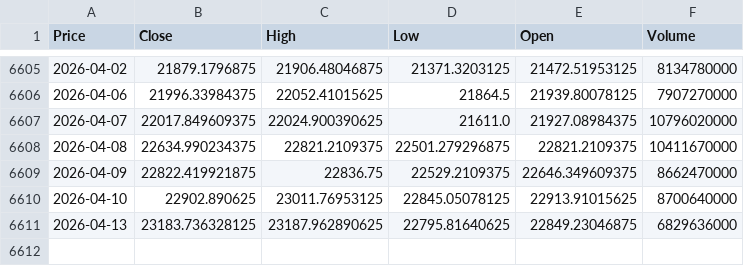
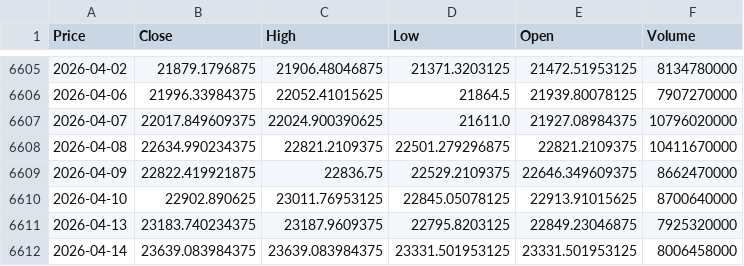
Before and after one commit to newyorkwoo/buyStock, a CSV file: public/data/raw/nasdaq_2000.csv, drawn as a sheet; only a part is shown, gaps mark what is left out; the diff names each change by its address in the sheet, - before the commit and + after, or states it on an @@ line.

```diff
--- a/public/data/raw/nasdaq_2000.csv
+++ b/public/data/raw/nasdaq_2000.csv
-B6611 (Close): 23183.736328125
+B6611 (Close): 23183.740234375
-C6611 (High): 23187.962890625
+C6611 (High): 23187.9609375
-D6611 (Low): 22795.81640625
+D6611 (Low): 22795.8203125
-F6611 (Volume): 6829636000
+F6611 (Volume): 7925320000
+row 6612: 2026-04-14 | 23639.083984375 | 23639.083984375 | 23331.501953125 | 23331.501953125 | 8006458000
```
Also changed, not shown: public/data/raw/vix_2000.csv.
